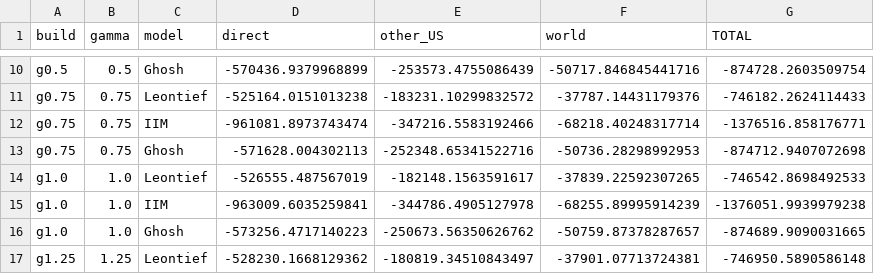
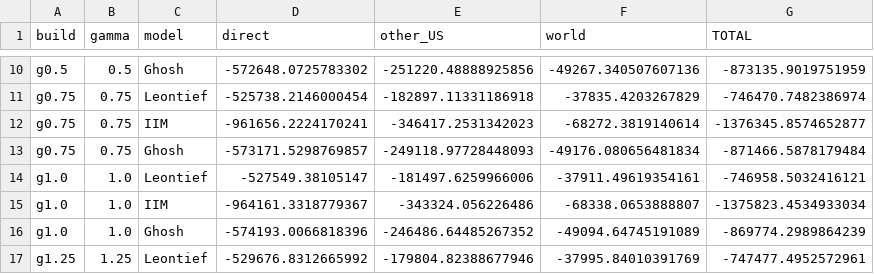
Before and after one commit to unexpectedSpinyViper/Annual-nested-multi-regional-input-output-tables, a CSV file: pipeline/plots/outputs_gamma/gamma_summary.csv, drawn as a sheet; only a part is shown, gaps mark what is left out; the diff covers the shown part only; the diff names each change by its address in the sheet, - before the commit and + after, or states it on an @@ line.

```diff
--- a/pipeline/plots/outputs_gamma/gamma_summary.csv
+++ b/pipeline/plots/outputs_gamma/gamma_summary.csv
-D10 (direct): -570436.9379968899
+D10 (direct): -572648.0725783302
-E10 (other_US): -253573.4755086439
+E10 (other_US): -251220.48888925856
-F10 (world): -50717.846845441716
+F10 (world): -49267.340507607136
-G10 (TOTAL): -874728.2603509754
+G10 (TOTAL): -873135.9019751959
-D11 (direct): -525164.0151013238
+D11 (direct): -525738.2146000454
-E11 (other_US): -183231.10299832572
+E11 (other_US): -182897.11331186918
-F11 (world): -37787.14431179376
+F11 (world): -37835.4203267829
-G11 (TOTAL): -746182.2624114433
+G11 (TOTAL): -746470.7482386974
-D12 (direct): -961081.8973743474
+D12 (direct): -961656.2224170241
-E12 (other_US): -347216.5583192466
+E12 (other_US): -346417.2531342023
-F12 (world): -68218.40248317714
+F12 (world): -68272.3819140614
-G12 (TOTAL): -1376516.858176771
+G12 (TOTAL): -1376345.8574652877
-D13 (direct): -571628.004302113
+D13 (direct): -573171.5298769857
-E13 (other_US): -252348.65341522716
+E13 (other_US): -249118.97728448093
-F13 (world): -50736.28298992953
+F13 (world): -49176.080656481834
-G13 (TOTAL): -874712.9407072698
+G13 (TOTAL): -871466.5878179484
-D14 (direct): -526555.487567019
+D14 (direct): -527549.38105147
-E14 (other_US): -182148.1563591617
+E14 (other_US): -181497.6259966006
-F14 (world): -37839.22592307265
+F14 (world): -37911.49619354161
-G14 (TOTAL): -746542.8698492533
+G14 (TOTAL): -746958.5032416121
-D15 (direct): -963009.6035259841
+D15 (direct): -964161.3318779367
-E15 (other_US): -344786.4905127978
+E15 (other_US): -343324.056226486
-F15 (world): -68255.89995914239
+F15 (world): -68338.0653888807
-G15 (TOTAL): -1376051.9939979238
+G15 (TOTAL): -1375823.4534933034
-D16 (direct): -573256.4717140223
+D16 (direct): -574193.0066818396
-E16 (other_US): -250673.56350626762
+E16 (other_US): -246486.64485267352
-F16 (world): -50759.87378287657
+F16 (world): -49094.64745191089
-G16 (TOTAL): -874689.9090031665
+G16 (TOTAL): -869774.2989864239
-D17 (direct): -528230.1668129362
+D17 (direct): -529676.8312665992
-E17 (other_US): -180819.34510843497
+E17 (other_US): -179804.82388677946
-F17 (world): -37901.07713724381
+F17 (world): -37995.84010391769
-G17 (TOTAL): -746950.5890586148
+G17 (TOTAL): -747477.4952572961
```
Also changed, not shown: 148 edited cells elsewhere in this file, pipeline/plots/outputs_gamma/gamma_bilateral_vs_obs.csv, pipeline/plots/outputs_gamma/gamma_ca_shares.csv, 8 other files.
